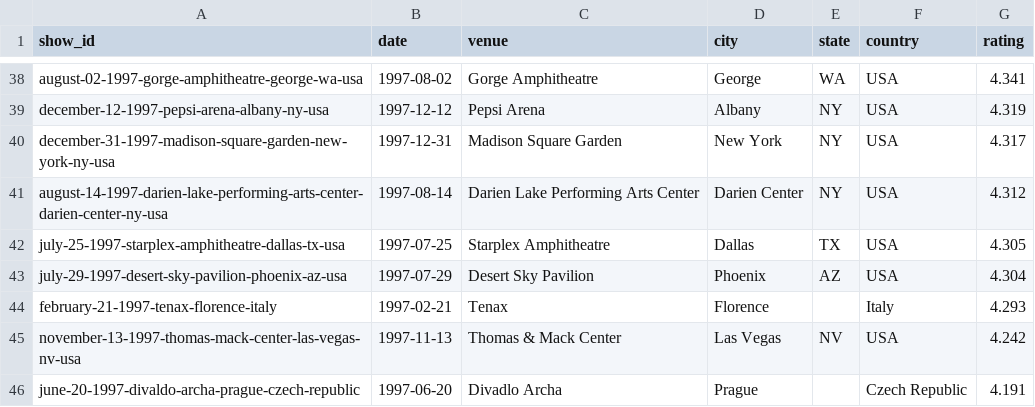
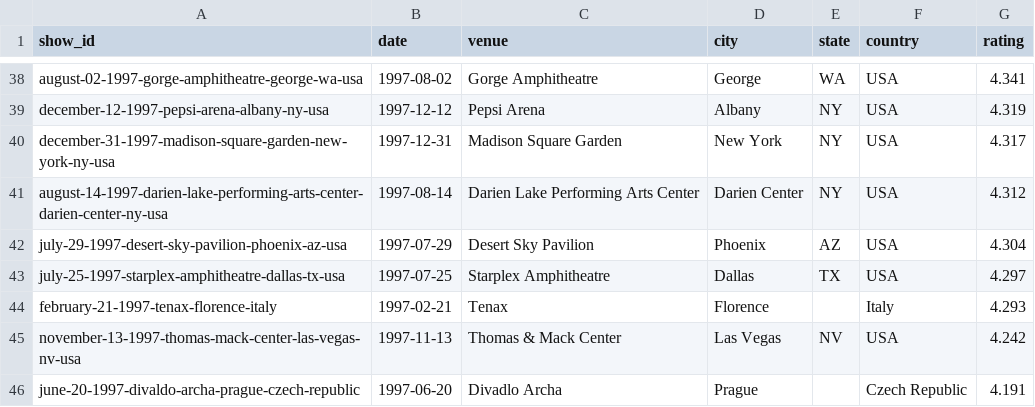
Before and after one commit to mguterl/phish.net-ratings, a CSV file: data/csv/ratings_1997.csv, drawn as a sheet; only a part is shown, gaps mark what is left out; removed rows and columns are numbered as before the commit, all else as after; the diff names each change by its address in the sheet, - before the commit and + after, or states it on an @@ line.

```diff
--- a/data/csv/ratings_1997.csv
+++ b/data/csv/ratings_1997.csv
-row 42: july-25-1997-starplex-amphitheatre-dallas-tx-usa | 1997-07-25 | Starplex Amphitheatre | Dallas | TX | USA | 4.305
+row 43: july-25-1997-starplex-amphitheatre-dallas-tx-usa | 1997-07-25 | Starplex Amphitheatre | Dallas | TX | USA | 4.297
```
Also changed, not shown: data/csv/ratings_1995.csv, data/csv/ratings_2003.csv, 4 other files.
